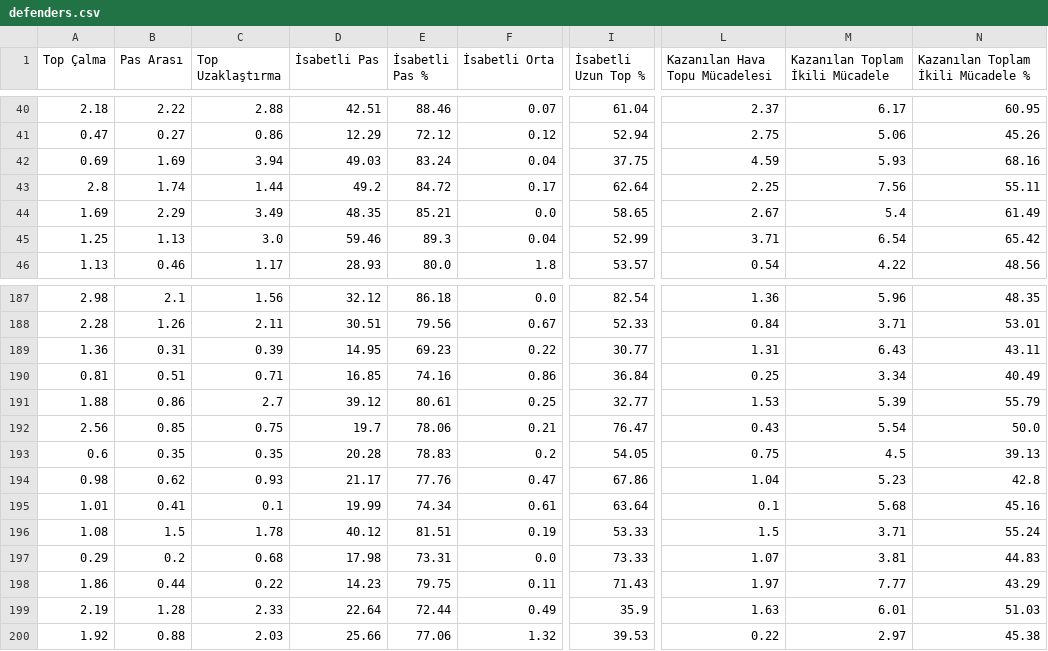
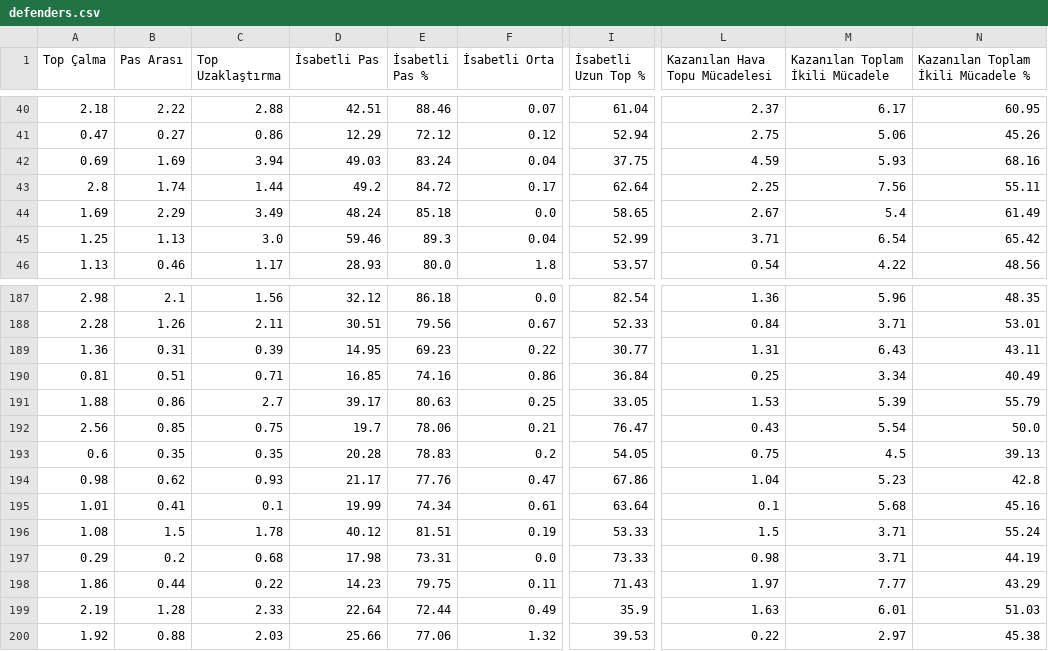
Before and after one commit to scatterradarcsv/csv_scatter_radar_15matches_per90_noPos, a CSV file: defenders.csv, drawn as a sheet; only a part is shown, gaps mark what is left out; the diff covers the shown part only; the diff names each change by its address in the sheet, - before the commit and + after, or states it on an @@ line.

```diff
--- a/defenders.csv
+++ b/defenders.csv
-D44 (İsabetli Pas): 48.35
+D44 (İsabetli Pas): 48.24
-E44 (İsabetli Pas %): 85.21
+E44 (İsabetli Pas %): 85.18
-D191 (İsabetli Pas): 39.12
+D191 (İsabetli Pas): 39.17
-E191 (İsabetli Pas %): 80.61
+E191 (İsabetli Pas %): 80.63
-I191 (İsabetli Uzun Top %): 32.77
+I191 (İsabetli Uzun Top %): 33.05
-L197 (Kazanılan Hava Topu Mücadelesi): 1.07
+L197 (Kazanılan Hava Topu Mücadelesi): 0.98
-M197 (Kazanılan Toplam İkili Mücadele): 3.81
+M197 (Kazanılan Toplam İkili Mücadele): 3.71
-N197: 44.83
+N197: 44.19
```
Also changed, not shown: 27 edited cells elsewhere in this file.
